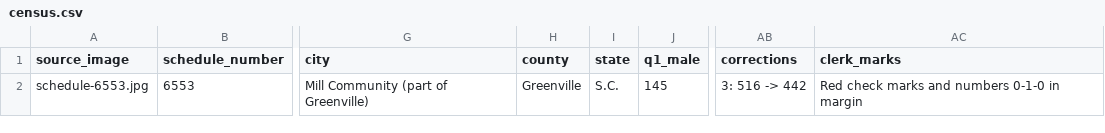
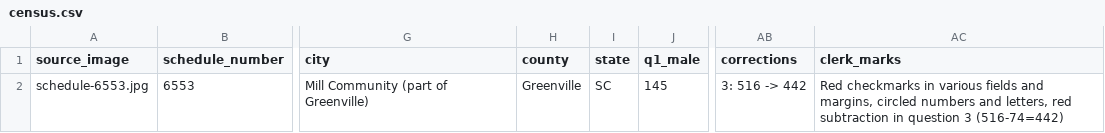
Before and after one commit to dhimpson/8510-SampleCode-Fall2026, a CSV file: 08-Structured-Extraction/output/census.csv, drawn as a sheet; only a part is shown, gaps mark what is left out; the diff names each change by its address in the sheet, - before the commit and + after, or states it on an @@ line.

```diff
--- a/08-Structured-Extraction/output/census.csv
+++ b/08-Structured-Extraction/output/census.csv
-I2 (state): S.C.
+I2 (state): SC
-AC2 (clerk_marks): Red check marks and numbers 0-1-0 in margin
+AC2 (clerk_marks): Red checkmarks in various fields and margins, circled numbers and letters, red subtraction in question 3 (516-74=442)
```
Also changed, not shown: 08-Structured-Extraction/output/census_checked.csv, 2 other files.
